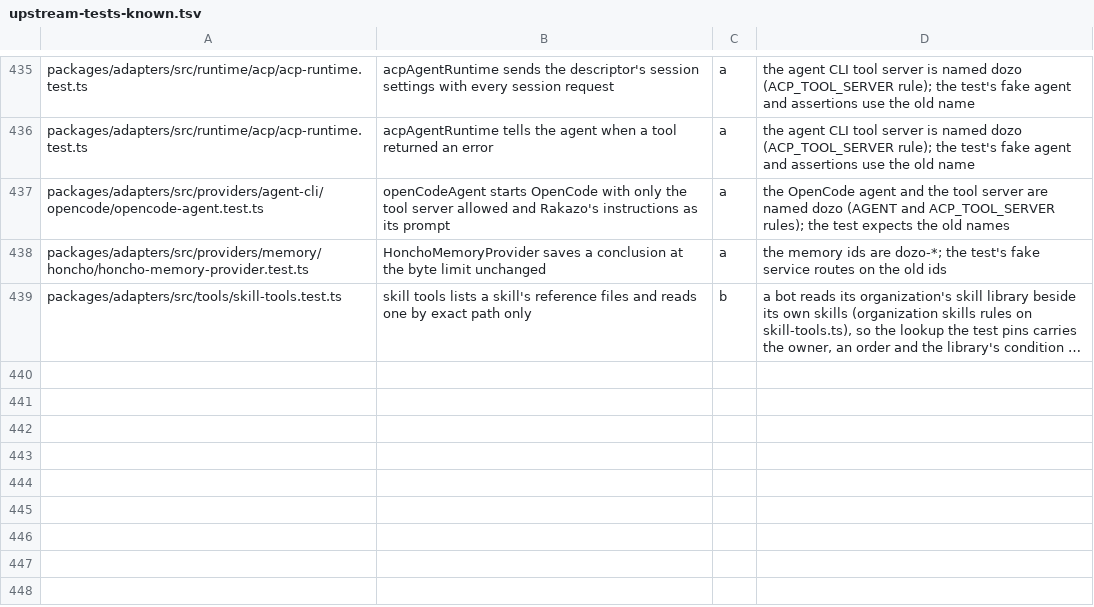
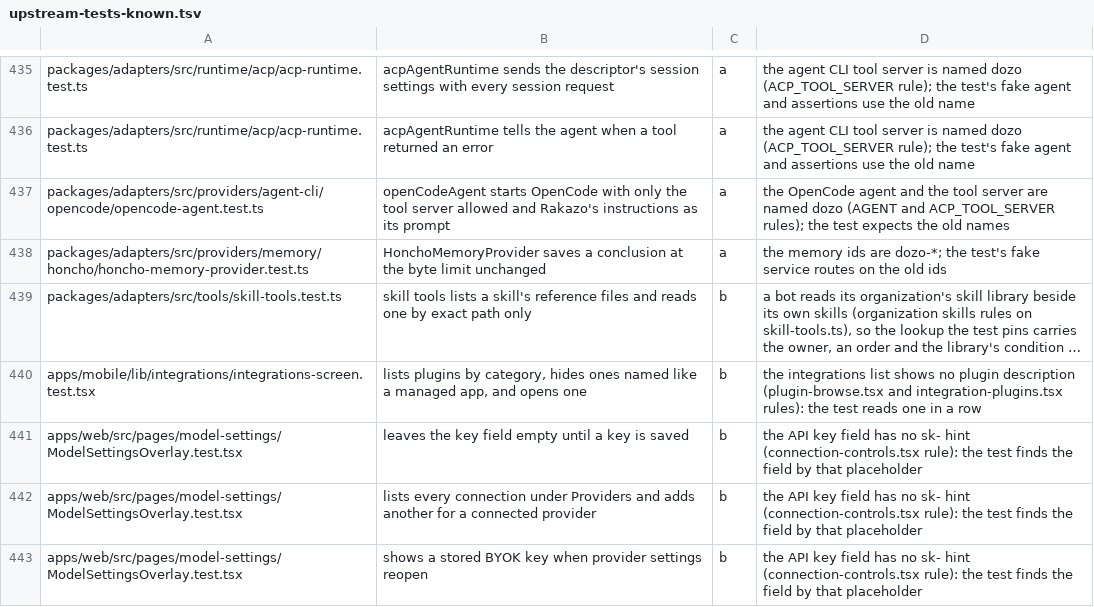
Before and after one commit to SSilistre-dev/dozo, a TSV file: dozo/brand/upstream-tests-known.tsv, drawn as a sheet; only a part is shown, gaps mark what is left out; long unchanged cells end in …; the diff names each change by its address in the sheet, - before the commit and + after, or states it on an @@ line.

```diff
--- a/dozo/brand/upstream-tests-known.tsv
+++ b/dozo/brand/upstream-tests-known.tsv
+row 440: apps/mobile/lib/integrations/integrations-screen.test.tsx | lists plugins by category, hides ones named like a managed app, and opens one | b | the integrations list shows no plugin description (plugin-browse.tsx and integration-plugins.tsx rules): the test reads one in a row
+row 441: apps/web/src/pages/model-settings/ModelSettingsOverlay.test.tsx | leaves the key field empty until a key is saved | b | the API key field has no sk- hint (connection-controls.tsx rule): the test finds the field by that placeholder
+row 442: apps/web/src/pages/model-settings/ModelSettingsOverlay.test.tsx | lists every connection under Providers and adds another for a connected provider | b | the API key field has no sk- hint (connection-controls.tsx rule): the test finds the field by that placeholder
+row 443: apps/web/src/pages/model-settings/ModelSettingsOverlay.test.tsx | shows a stored BYOK key when provider settings reopen | b | the API key field has no sk- hint (connection-controls.tsx rule): the test finds the field by that placeholder
```
